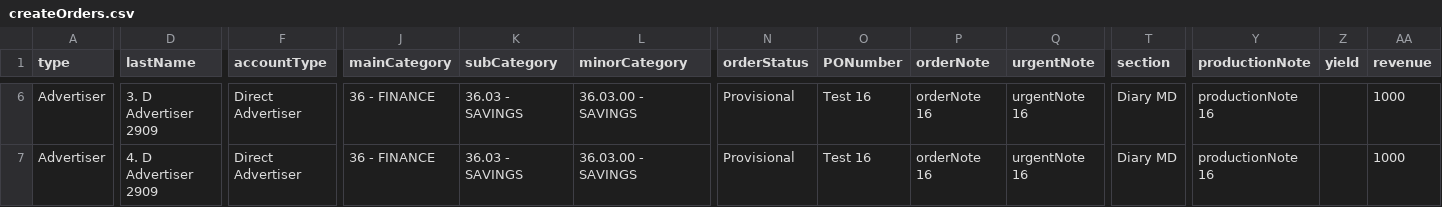
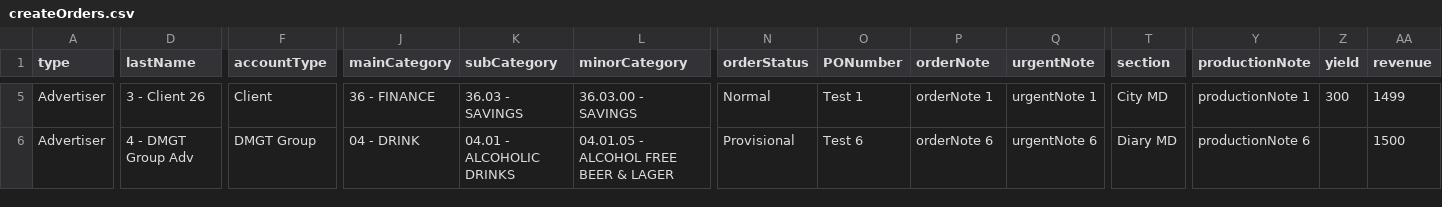
Before and after one commit to skuncha/direct-orders, a CSV file: directorders/src/main/resources/createOrders.csv, drawn as a sheet; only a part is shown, gaps mark what is left out; addresses are those after the commit; the diff covers the shown part only; the diff names each change by its address in the sheet, - before the commit and + after, or states it on an @@ line.

```diff
--- a/directorders/src/main/resources/createOrders.csv
+++ b/directorders/src/main/resources/createOrders.csv
-D5 (lastName): 3. D Advertiser 2909
+D5 (lastName): 3 - Client 26
-F5 (accountType): Direct Advertiser
+F5 (accountType): Client
-N5 (orderStatus): Provisional
+N5 (orderStatus): Normal
-O5 (PONumber): Test 16
+O5 (PONumber): Test 1
-P5 (orderNote): orderNote 16
+P5 (orderNote): orderNote 1
-Q5 (urgentNote): urgentNote 16
+Q5 (urgentNote): urgentNote 1
-T5 (section): Diary MD
+T5 (section): City MD
-Y5 (productionNote): productionNote 16
+Y5 (productionNote): productionNote 1
-Z5 (yield): (empty)
+Z5 (yield): 300
-AA5 (revenue): 1000
+AA5 (revenue): 1499
-D6 (lastName): 4. D Advertiser 2909
+D6 (lastName): 4 - DMGT Group Adv
-F6 (accountType): Direct Advertiser
+F6 (accountType): DMGT Group
-J6 (mainCategory): 36 - FINANCE
+J6 (mainCategory): 04 - DRINK
-K6 (subCategory): 36.03 - SAVINGS
+K6 (subCategory): 04.01 - ALCOHOLIC DRINKS
-L6 (minorCategory): 36.03.00 - SAVINGS
+L6 (minorCategory): 04.01.05 - ALCOHOL FREE BEER & LAGER
-O6 (PONumber): Test 16
+O6 (PONumber): Test 6
-P6 (orderNote): orderNote 16
+P6 (orderNote): orderNote 6
-Q6 (urgentNote): urgentNote 16
+Q6 (urgentNote): urgentNote 6
-Y6 (productionNote): productionNote 16
+Y6 (productionNote): productionNote 6
-AA6 (revenue): 1000
+AA6 (revenue): 1500
```
Also changed, not shown: 5 removed rows and 45 edited cells elsewhere in this file, 1 other file.
